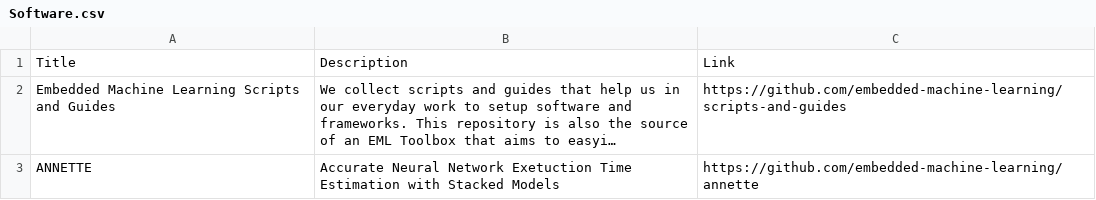
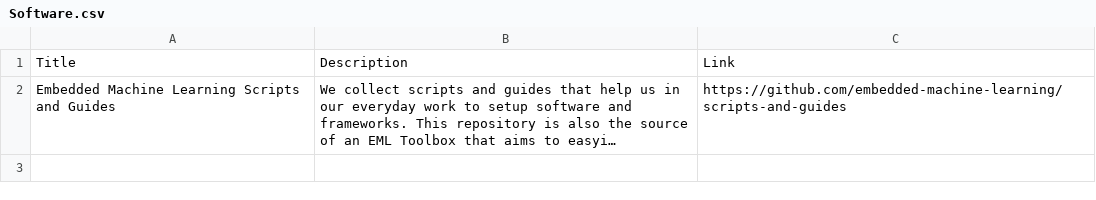
Before and after one commit to embedded-machine-learning/webpage, a CSV file: _data/Software.csv, drawn as a sheet; long unchanged cells end in …; the diff names each change by its address in the sheet, - before the commit and + after, or states it on an @@ line.

```diff
--- a/_data/Software.csv
+++ b/_data/Software.csv
-row 3: ANNETTE | Accurate Neural Network Exetuction Time Estimation with Stacked Models | https://github.com/embedded-machine-learning/annette
```
